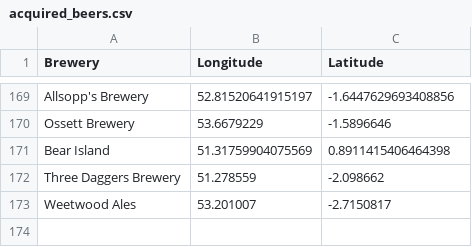
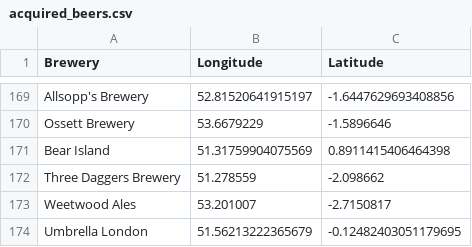
Before and after one commit to JoeBillingsley/JoeBillingsley.github.io, a CSV file: _data/acquired_beers.csv, drawn as a sheet; only a part is shown, gaps mark what is left out.

Commit message:
Update acquired_beers.csv

```diff
--- a/_data/acquired_beers.csv
+++ b/_data/acquired_beers.csv
@@ -173 +173,2 @@ Three Daggers Brewery,51.278559,-2.098662
 Weetwood Ales,53.201007,-2.7150817
+Umbrella London,51.56213222365679,-0.12482403051179695
```
